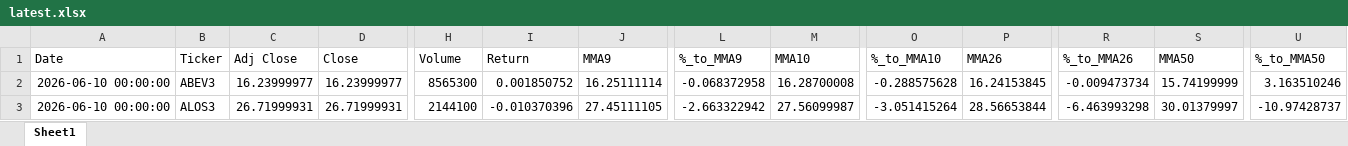
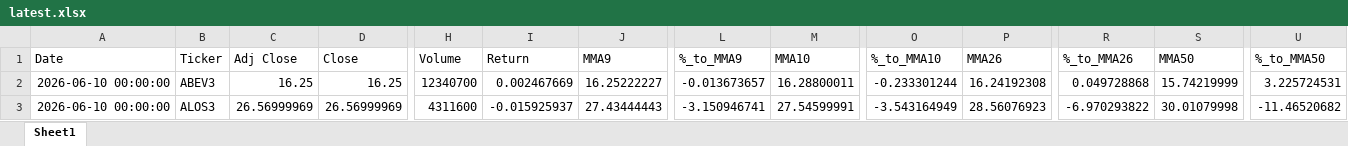
Before and after one commit to GiovanniCharret/robusta_market_analysis, an Excel workbook: site/data/latest.xlsx, sheet Sheet1, drawn as a sheet; only a part is shown, gaps mark what is left out; values as stored, in another font and other column widths than the file's, no borders; the diff covers the shown part only; the diff names each change by its address in the sheet, - before the commit and + after, or states it on an @@ line.

```diff
--- a/site/data/latest.xlsx (sheet Sheet1)
+++ b/site/data/latest.xlsx (sheet Sheet1)
-C2 (Adj Close): 16.23999977
+C2 (Adj Close): 16.25
-D2 (Close): 16.23999977
+D2 (Close): 16.25
-H2 (Volume): 8565300
+H2 (Volume): 12340700
-I2 (Return): 0.001850752
+I2 (Return): 0.002467669
-J2 (MMA9): 16.25111114
+J2 (MMA9): 16.25222227
-L2 (%_to_MMA9): -0.068372958
+L2 (%_to_MMA9): -0.013673657
-M2 (MMA10): 16.28700008
+M2 (MMA10): 16.28800011
-O2 (%_to_MMA10): -0.288575628
+O2 (%_to_MMA10): -0.233301244
-P2 (MMA26): 16.24153845
+P2 (MMA26): 16.24192308
-R2 (%_to_MMA26): -0.009473734
+R2 (%_to_MMA26): 0.049728868
-S2 (MMA50): 15.74199999
+S2 (MMA50): 15.74219999
-U2 (%_to_MMA50): 3.163510246
+U2 (%_to_MMA50): 3.225724531
-C3 (Adj Close): 26.71999931
+C3 (Adj Close): 26.56999969
-D3 (Close): 26.71999931
+D3 (Close): 26.56999969
-H3 (Volume): 2144100
+H3 (Volume): 4311600
-I3 (Return): -0.010370396
+I3 (Return): -0.015925937
-J3 (MMA9): 27.45111105
+J3 (MMA9): 27.43444443
-L3 (%_to_MMA9): -2.663322942
+L3 (%_to_MMA9): -3.150946741
-M3 (MMA10): 27.56099987
+M3 (MMA10): 27.54599991
-O3 (%_to_MMA10): -3.051415264
+O3 (%_to_MMA10): -3.543164949
-P3 (MMA26): 28.56653844
+P3 (MMA26): 28.56076923
-R3 (%_to_MMA26): -6.463993298
+R3 (%_to_MMA26): -6.970293822
-S3 (MMA50): 30.01379997
+S3 (MMA50): 30.01079998
-U3 (%_to_MMA50): -10.97428737
+U3 (%_to_MMA50): -11.46520682
```
Also changed, not shown: 1542 edited cells elsewhere in this sheet, 1 other file.
